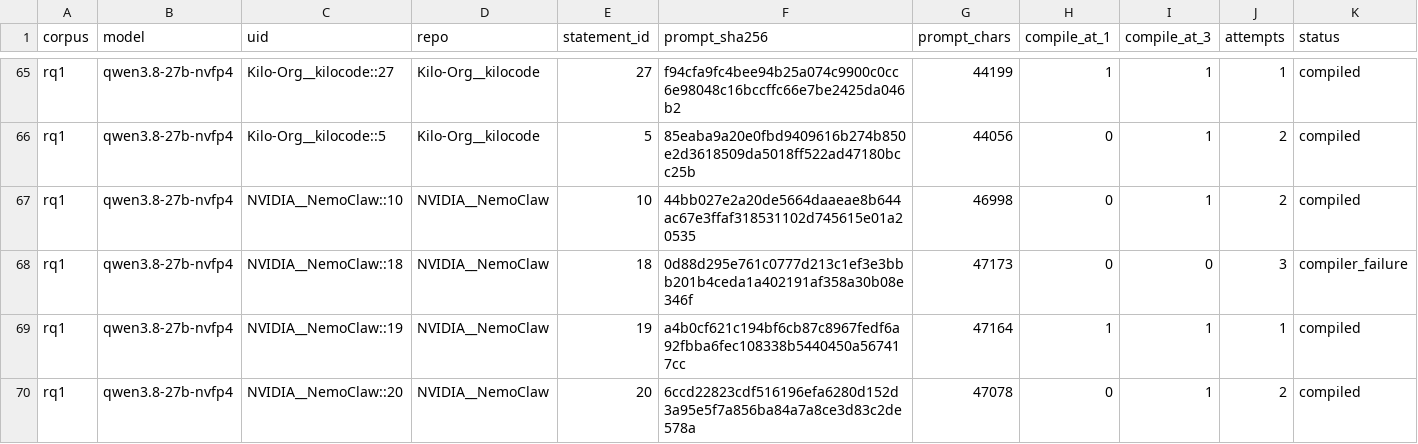
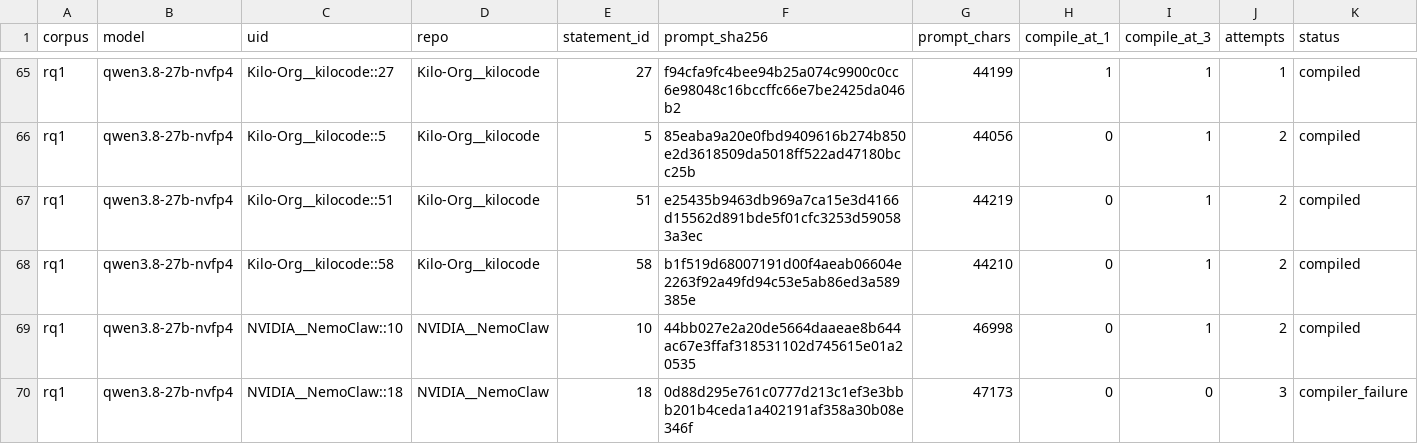
Before and after one commit to eunomia-bpf/ActPlane, a CSV file: docs/empirical-study/translation-models/translations-rq1-qwen3.8-27b-nvfp4.csv, drawn as a sheet; only a part is shown, gaps mark what is left out; the shorter side is filled out with more unchanged rows; rows hold the shown columns only; the diff names each change by its address in the sheet, - before the commit and + after, or states it on an @@ line.

Commit message:
experiments: checkpoint ongoing translation measurements

```diff
--- a/docs/empirical-study/translation-models/translations-rq1-qwen3.8-27b-nvfp4.csv
+++ b/docs/empirical-study/translation-models/translations-rq1-qwen3.8-27b-nvfp4.csv
+row 67: rq1 | qwen3.8-27b-nvfp4 | Kilo-Org__kilocode::51 | Kilo-Org__kilocode | 51 | e25435b9463db969a7ca15e3d4166d15562d891bde5f01cfc3253d590583a3ec | 44219 | 0 | 1 | 2 | compiled
+row 68: rq1 | qwen3.8-27b-nvfp4 | Kilo-Org__kilocode::58 | Kilo-Org__kilocode | 58 | b1f519d68007191d00f4aeab06604e2263f92a49fd94c53e5ab86ed3a589385e | 44210 | 0 | 1 | 2 | compiled
```
Also changed, not shown: docs/empirical-study/translation-models/failure-counts.csv, docs/empirical-study/translation-models/failures.csv, 5 other files.
